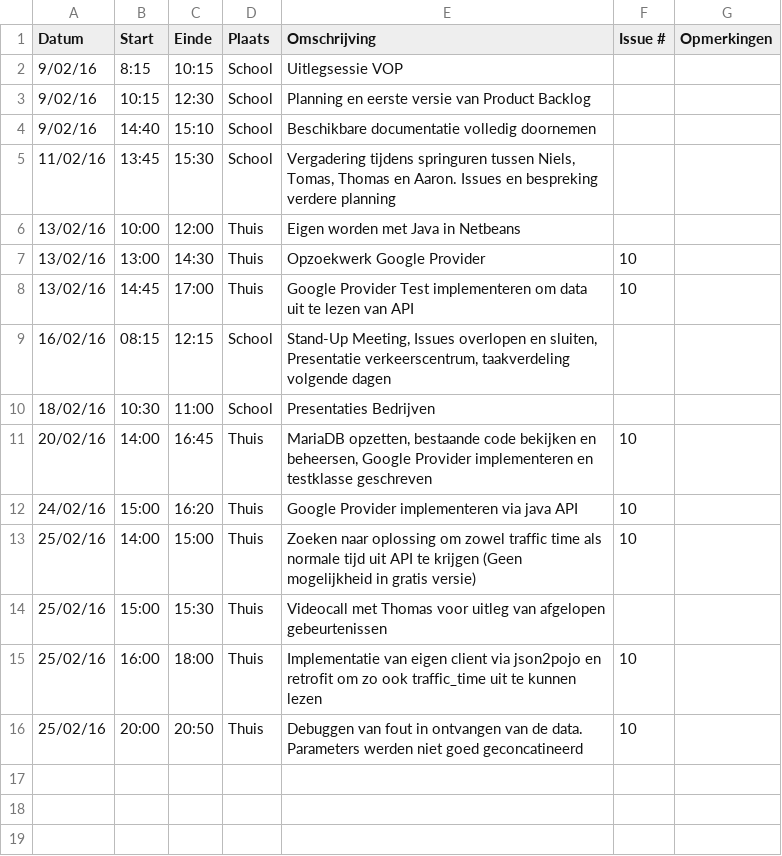
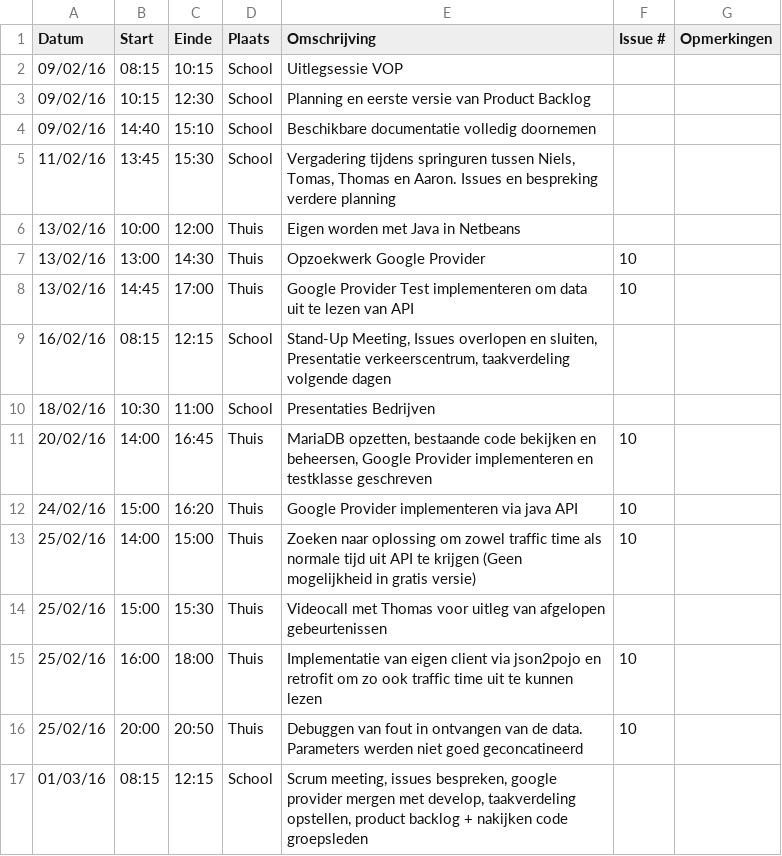
Before and after one commit to verkeergent/Traffic-Travel-Time-Analyzer-4, a CSV file: Niels-VerbeeckLogboek.csv, drawn as a sheet; the diff names each change by its address in the sheet, - before the commit and + after, or states it on an @@ line.

Commit message:
Update Logboek

```diff
--- a/Niels-VerbeeckLogboek.csv
+++ b/Niels-VerbeeckLogboek.csv
-A2:A4 (Datum): 9/02/16
+A2:A4 (Datum): 09/02/16
-B2 (Start): 8:15
+B2 (Start): 08:15
-E15 (Omschrijving): …zo ook traffic_time uit te…
+E15 (Omschrijving): …zo ook traffic time uit te…
+row 17: 01/03/16 | 08:15 | 12:15 | School | Scrum meeting, issues bespreken, google provider mergen met develop, taakverdeling opstellen, product backlog + nakijken code groepsleden
```
